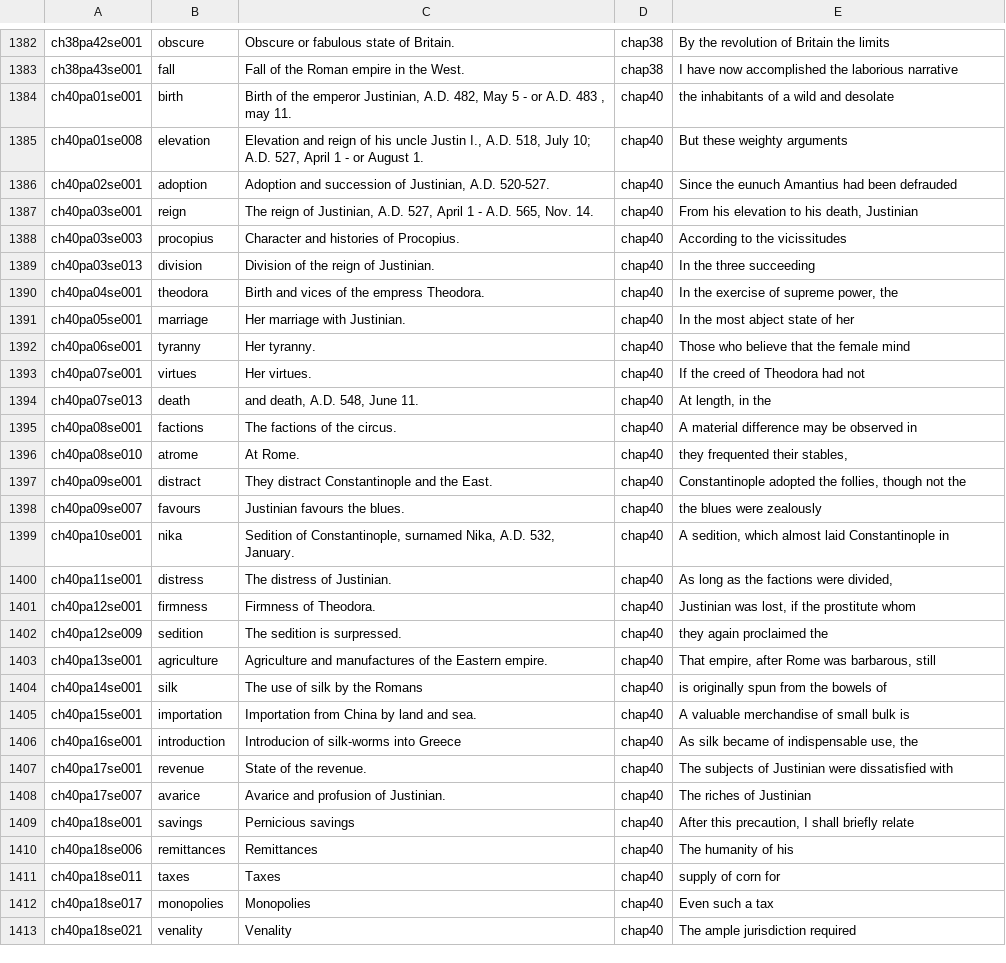
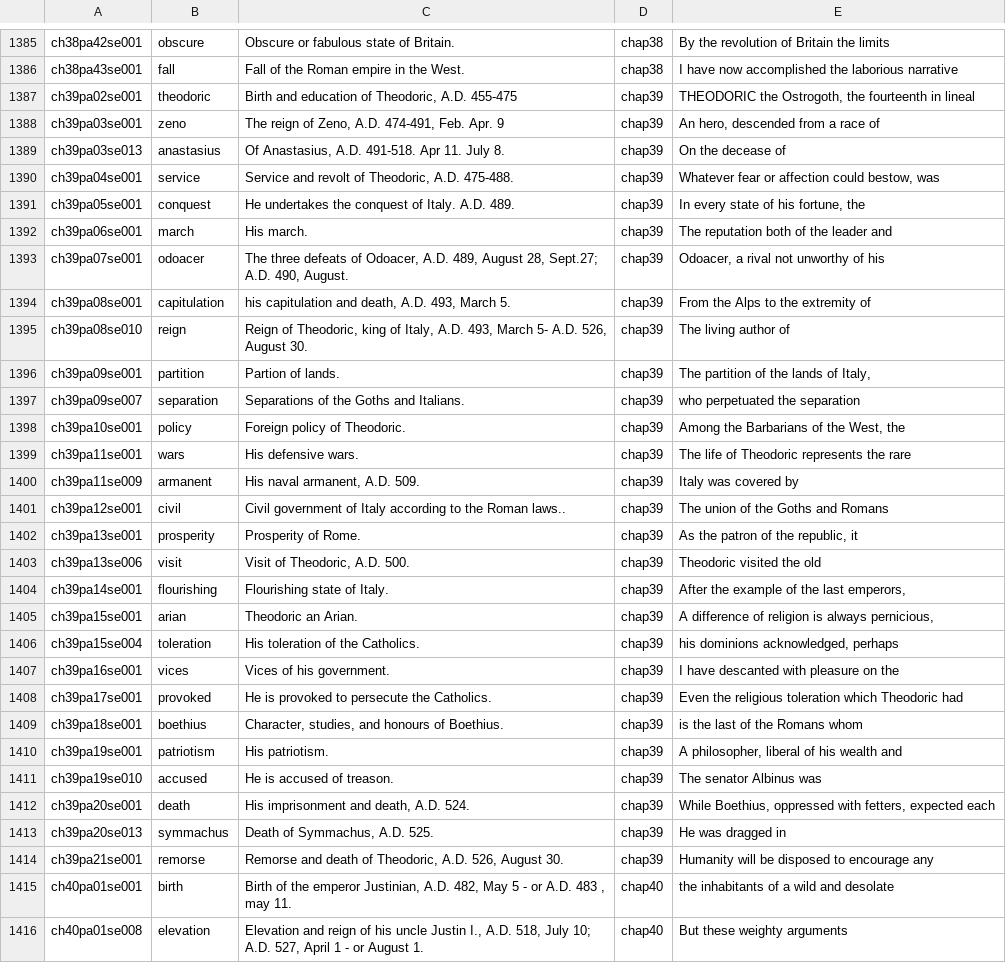
Before and after one commit to gregorycrane/DHFall2021, a TSV file: texts/marginalia.tsv, drawn as a sheet; only a part is shown, gaps mark what is left out; the shorter side is filled out with more unchanged rows; the diff covers the shown part only.

Commit message:
small updates

```diff
--- a/texts/marginalia.tsv
+++ b/texts/marginalia.tsv
@@ -1383,2 +1386,30 @@ ch38pa42se001	obscure	Obscure or fabulous state of Britain.	chap38	By the revolu
 ch38pa43se001	fall	Fall of the Roman empire in the West.	chap38	I have now accomplished the laborious narrative
+ch39pa02se001	theodoric	Birth and education of Theodoric, A.D. 455-475	chap39	THEODORIC the Ostrogoth, the fourteenth in lineal
+ch39pa03se001	zeno	The reign of Zeno, A.D. 474-491, Feb. Apr. 9	chap39	An hero, descended from a race of
+ch39pa03se013	anastasius	Of Anastasius, A.D. 491-518. Apr 11. July 8.	chap39	On the decease of
+ch39pa04se001	service	Service and revolt of Theodoric, A.D. 475-488.	chap39	Whatever fear or affection could bestow, was
+ch39pa05se001	conquest	He undertakes the conquest of Italy. A.D. 489.	chap39	In every state of his fortune, the
+ch39pa06se001	march	His march.	chap39	The reputation both of the leader and
+ch39pa07se001	odoacer	The three defeats of Odoacer, A.D. 489, August 28, Sept.27; A.D. 490, August.	chap39	Odoacer, a rival not unworthy of his
+ch39pa08se001	capitulation	his capitulation and death, A.D. 493, March 5.	chap39	From the Alps to the extremity of
+ch39pa08se010	reign	Reign of Theodoric, king of Italy, A.D. 493, March 5- A.D. 526, August 30.	chap39	The living author of
+ch39pa09se001	partition	Partion of lands.	chap39	The partition of the lands of Italy,
+ch39pa09se007	separation	Separations of the Goths and Italians. 	chap39	who perpetuated the separation
+ch39pa10se001	policy	Foreign policy of Theodoric.	chap39	Among the Barbarians of the West, the
+ch39pa11se001	wars	His defensive wars.	chap39	The life of Theodoric represents the rare
+ch39pa11se009	armanent	His naval armanent, A.D. 509.	chap39	Italy was covered by
+ch39pa12se001	civil	Civil government of Italy according to the Roman laws..	chap39	The union of the Goths and Romans
+ch39pa13se001	prosperity	Prosperity of Rome.	chap39	As the patron of the republic, it
+ch39pa13se006	visit	Visit of Theodoric, A.D. 500.	chap39	Theodoric visited the old
+ch39pa14se001	flourishing	Flourishing state of Italy.	chap39	After the example of the last emperors,
+ch39pa15se001	arian	Theodoric an Arian.	chap39	A difference of religion is always pernicious,
+ch39pa15se004	toleration	His toleration of the Catholics.	chap39	his dominions acknowledged, perhaps
+ch39pa16se001	vices	Vices of his government.	chap39	I have descanted with pleasure on the
+ch39pa17se001	provoked	He is provoked to persecute the Catholics.	chap39	Even the religious toleration which Theodoric had
+ch39pa18se001	boethius	Character, studies, and honours of Boethius.	chap39	is the last of the Romans whom
+ch39pa19se001	patriotism	His patriotism.	chap39	A philosopher, liberal of his wealth and
+ch39pa19se010	accused	He is accused of treason.	chap39	The senator Albinus was
+ch39pa20se001	death	His imprisonment and death, A.D. 524.	chap39	While Boethius, oppressed with fetters, expected each
+ch39pa20se013	symmachus	Death of Symmachus, A.D. 525.	chap39	He was dragged in
+ch39pa21se001	remorse	Remorse and death of Theodoric, A.D. 526, August 30.	chap39	Humanity will be disposed to encourage any
 ch40pa01se001	birth	Birth of the emperor Justinian, A.D. 482, May 5 - or A.D. 483 , may 11.	chap40	the inhabitants of a wild and desolate
```
Also changed, not shown: 3 added rows and 1 edited cell elsewhere in this file.
